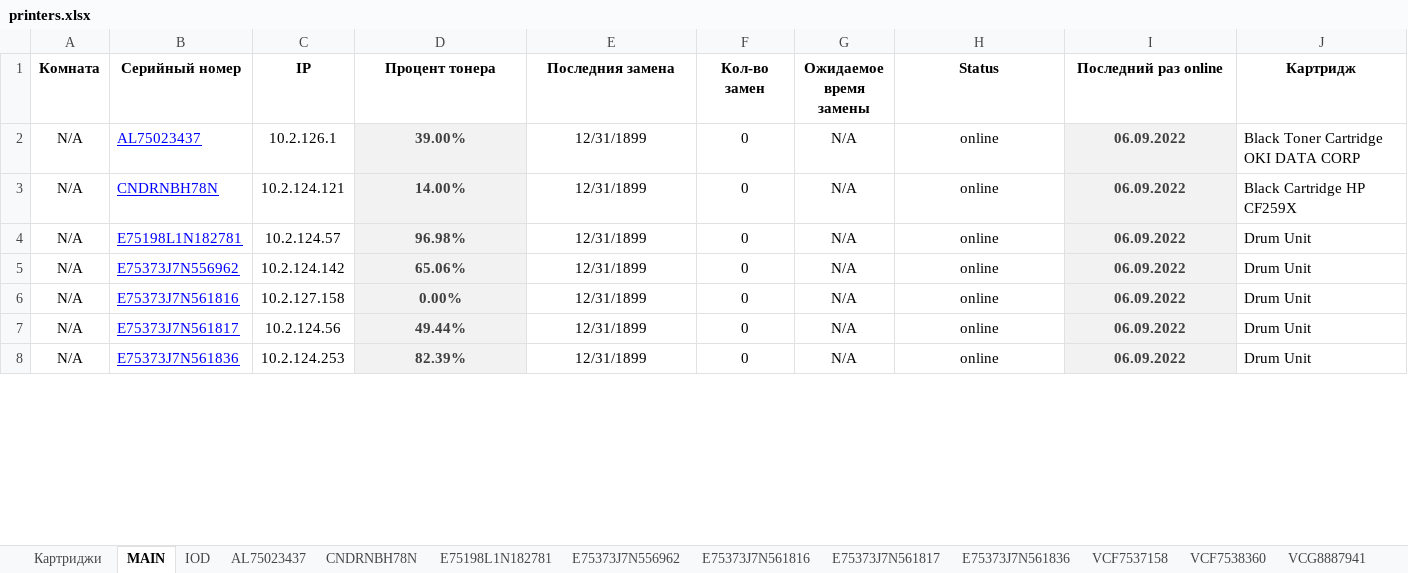
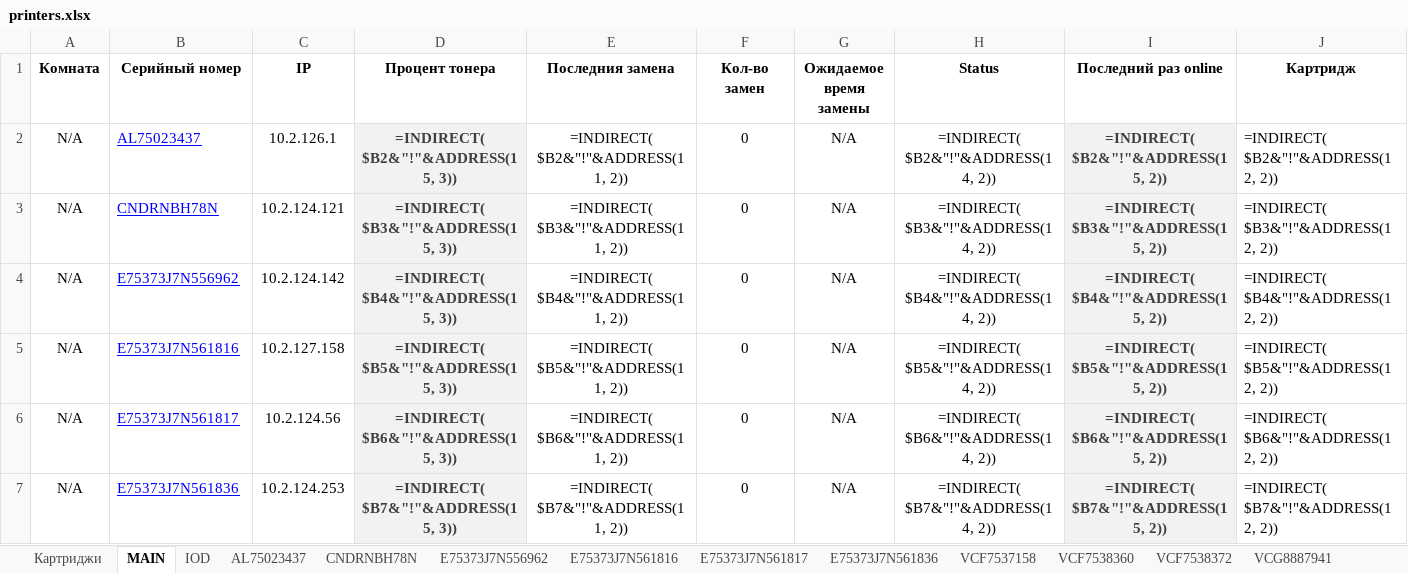
Before and after one commit to FlameDanita/PrinterMonitoring, an Excel workbook: printers.xlsx, sheet MAIN, drawn as a sheet; only a part is shown; values as stored, in another font and other column widths than the file's, no borders; formulas without a stored value are shown as written; conditional formats not drawn; removed rows and columns are numbered as before the commit, all else as after; the diff covers the shown part only; the diff names each change by its address in the sheet, - before the commit and + after, or states it on an @@ line.

```diff
--- a/printers.xlsx (sheet MAIN)
+++ b/printers.xlsx (sheet MAIN)
+sheet tab: VCF7538372
-D2 (Процент тонера): 39.00%
+D2 (Процент тонера): =INDIRECT( $B2&"!"&ADDRESS(15, 3))
-E2 (Последния замена): 12/31/1899
+E2 (Последния замена): =INDIRECT( $B2&"!"&ADDRESS(11, 2))
-H2 (Status): online
+H2 (Status): =INDIRECT( $B2&"!"&ADDRESS(14, 2))
-I2 (Последний раз online): 06.09.2022
+I2 (Последний раз online): =INDIRECT( $B2&"!"&ADDRESS(15, 2))
-J2 (Картридж): Black Toner Cartridge OKI DATA CORP
+J2 (Картридж): =INDIRECT( $B2&"!"&ADDRESS(12, 2))
-D3 (Процент тонера): 14.00%
+D3 (Процент тонера): =INDIRECT( $B3&"!"&ADDRESS(15, 3))
-E3 (Последния замена): 12/31/1899
+E3 (Последния замена): =INDIRECT( $B3&"!"&ADDRESS(11, 2))
-H3 (Status): online
+H3 (Status): =INDIRECT( $B3&"!"&ADDRESS(14, 2))
-I3 (Последний раз online): 06.09.2022
+I3 (Последний раз online): =INDIRECT( $B3&"!"&ADDRESS(15, 2))
-J3 (Картридж): Black Cartridge HP CF259X
+J3 (Картридж): =INDIRECT( $B3&"!"&ADDRESS(12, 2))
-row 4: N/A | E75198L1N182781 | 10.2.124.57 | 96.98% | 12/31/1899 | 0 | N/A | online | 06.09.2022 | Drum Unit
-D4 (Процент тонера): 65.06%
+D4 (Процент тонера): =INDIRECT( $B4&"!"&ADDRESS(15, 3))
-E4 (Последния замена): 12/31/1899
+E4 (Последния замена): =INDIRECT( $B4&"!"&ADDRESS(11, 2))
-H4 (Status): online
+H4 (Status): =INDIRECT( $B4&"!"&ADDRESS(14, 2))
-I4 (Последний раз online): 06.09.2022
+I4 (Последний раз online): =INDIRECT( $B4&"!"&ADDRESS(15, 2))
-J4 (Картридж): Drum Unit
+J4 (Картридж): =INDIRECT( $B4&"!"&ADDRESS(12, 2))
-D5 (Процент тонера): 0.00%
+D5 (Процент тонера): =INDIRECT( $B5&"!"&ADDRESS(15, 3))
-E5 (Последния замена): 12/31/1899
+E5 (Последния замена): =INDIRECT( $B5&"!"&ADDRESS(11, 2))
-H5 (Status): online
+H5 (Status): =INDIRECT( $B5&"!"&ADDRESS(14, 2))
-I5 (Последний раз online): 06.09.2022
+I5 (Последний раз online): =INDIRECT( $B5&"!"&ADDRESS(15, 2))
-J5 (Картридж): Drum Unit
+J5 (Картридж): =INDIRECT( $B5&"!"&ADDRESS(12, 2))
-D6 (Процент тонера): 49.44%
+D6 (Процент тонера): =INDIRECT( $B6&"!"&ADDRESS(15, 3))
-E6 (Последния замена): 12/31/1899
+E6 (Последния замена): =INDIRECT( $B6&"!"&ADDRESS(11, 2))
-H6 (Status): online
+H6 (Status): =INDIRECT( $B6&"!"&ADDRESS(14, 2))
-I6 (Последний раз online): 06.09.2022
+I6 (Последний раз online): =INDIRECT( $B6&"!"&ADDRESS(15, 2))
-J6 (Картридж): Drum Unit
+J6 (Картридж): =INDIRECT( $B6&"!"&ADDRESS(12, 2))
-D7 (Процент тонера): 82.39%
+D7 (Процент тонера): =INDIRECT( $B7&"!"&ADDRESS(15, 3))
-E7 (Последния замена): 12/31/1899
+E7 (Последния замена): =INDIRECT( $B7&"!"&ADDRESS(11, 2))
-H7 (Status): online
+H7 (Status): =INDIRECT( $B7&"!"&ADDRESS(14, 2))
-I7 (Последний раз online): 06.09.2022
+I7 (Последний раз online): =INDIRECT( $B7&"!"&ADDRESS(15, 2))
-J7 (Картридж): Drum Unit
+J7 (Картридж): =INDIRECT( $B7&"!"&ADDRESS(12, 2))
```
Also changed, not shown: 4 added rows, 2 removed rows, 80 edited cells and cell formats elsewhere in this sheet, sheet Картриджи, sheet ZDP1BJFF9000TJP, sheet VCG8X00519, sheet E75373J7N556962, sheet VCG8887941, sheet E75373J7N561817, 19 more sheets, other sheet tabs, charts or pictures, 1 other file.
